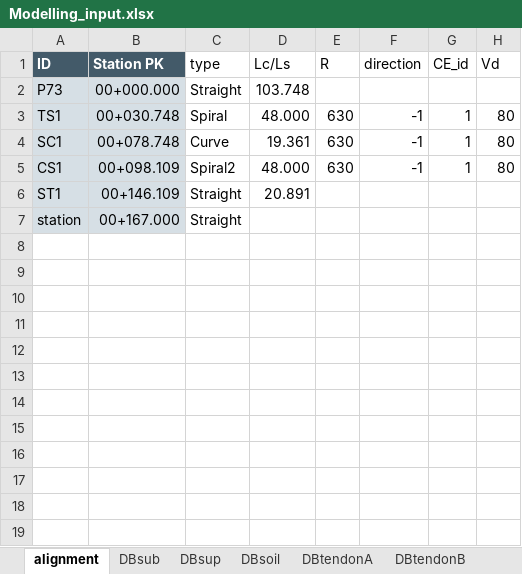
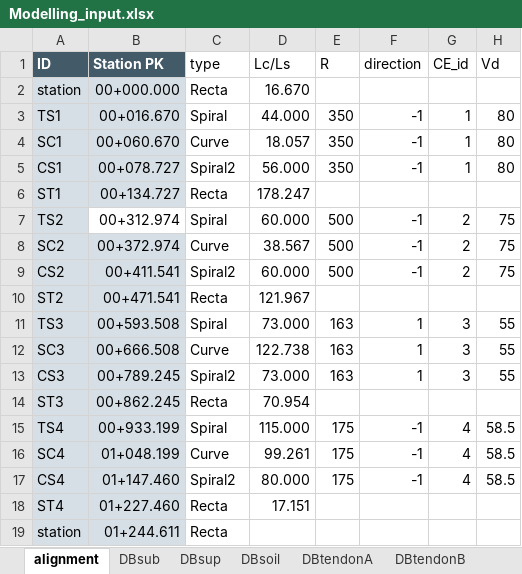
Before and after one commit to KilHoChoi/Modelling, an Excel workbook: example/Modelling_input.xlsx, sheet alignment, drawn as a sheet; values as stored, in another font and other column widths than the file's, no borders; table styles not drawn; removed rows and columns are numbered as before the commit, all else as after; the diff names each change by its address in the sheet, - before the commit and + after, or states it on an @@ line.

```diff
--- a/example/Modelling_input.xlsx (sheet alignment)
+++ b/example/Modelling_input.xlsx (sheet alignment)
-A2 (ID): P73
+A2 (ID): station
-C2 (type): Straight
+C2 (type): Recta
-D2 (Lc/Ls): 103.748
+D2 (Lc/Ls): 16.670
-B3 (Station PK): 00+030.748
+B3 (Station PK): 00+016.670
-D3 (Lc/Ls): 48.000
+D3 (Lc/Ls): 44.000
-E3:E5 (R): 630
+E3:E5 (R): 350
-B4 (Station PK): 00+078.748
+B4 (Station PK): 00+060.670
-D4 (Lc/Ls): 19.361
+D4 (Lc/Ls): 18.057
-B5 (Station PK): 00+098.109
+B5 (Station PK): 00+078.727
-D5 (Lc/Ls): 48.000
+D5 (Lc/Ls): 56.000
-row 6: ST1 | 00+146.109 | Straight | 20.891
-row 7: station | 00+167.000 | Straight
+row 6: ST1 | 00+134.727 | Recta | 178.247
+row 7: TS2 | 00+312.974 | Spiral | 60.000 | 500 | -1 | 2 | 75
+row 8: SC2 | 00+372.974 | Curve | 38.567 | 500 | -1 | 2 | 75
+row 9: CS2 | 00+411.541 | Spiral2 | 60.000 | 500 | -1 | 2 | 75
+row 10: ST2 | 00+471.541 | Recta | 121.967
+row 11: TS3 | 00+593.508 | Spiral | 73.000 | 163 | 1 | 3 | 55
+row 12: SC3 | 00+666.508 | Curve | 122.738 | 163 | 1 | 3 | 55
+row 13: CS3 | 00+789.245 | Spiral2 | 73.000 | 163 | 1 | 3 | 55
+row 14: ST3 | 00+862.245 | Recta | 70.954
+row 15: TS4 | 00+933.199 | Spiral | 115.000 | 175 | -1 | 4 | 58.5
+row 16: SC4 | 01+048.199 | Curve | 99.261 | 175 | -1 | 4 | 58.5
+row 17: CS4 | 01+147.460 | Spiral2 | 80.000 | 175 | -1 | 4 | 58.5
+row 18: ST4 | 01+227.460 | Recta | 17.151
+row 19: station | 01+244.611 | Recta
```
Also changed, not shown: Modelling_input.xlsx, 5 other files.
